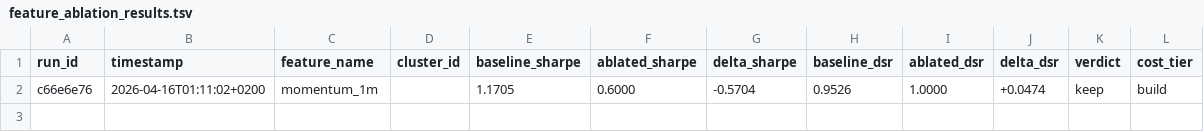
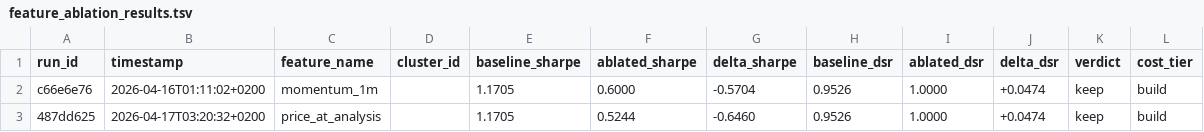
Before and after one commit to pederbkoppang-bit/pyfinagent, a TSV file: backend/backtest/experiments/feature_ablation_results.tsv, drawn as a sheet.

```diff
--- a/backend/backtest/experiments/feature_ablation_results.tsv
+++ b/backend/backtest/experiments/feature_ablation_results.tsv
@@ -2 +2,2 @@ run_id	timestamp	feature_name	cluster_id	baseline_sharpe	ablated_sharpe	delta_sh
 c66e6e76	2026-04-16T01:11:02+0200	momentum_1m		1.1705	0.6000	-0.5704	0.9526	1.0000	+0.0474	keep	build
+487dd625	2026-04-17T03:20:32+0200	price_at_analysis		1.1705	0.5244	-0.6460	0.9526	1.0000	+0.0474	keep	build
```
Also changed, not shown: 44 other files.
